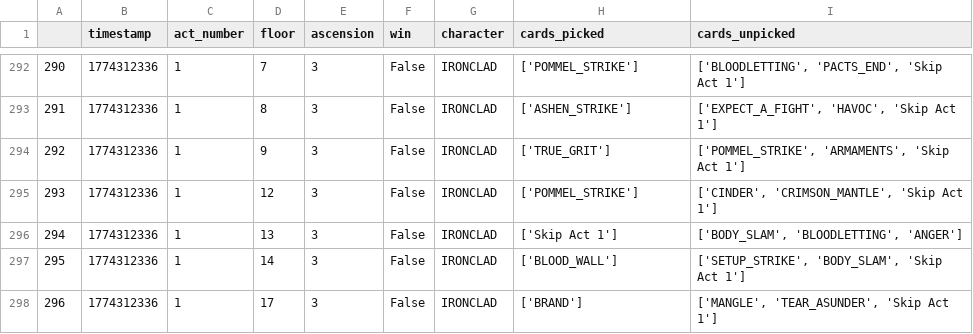
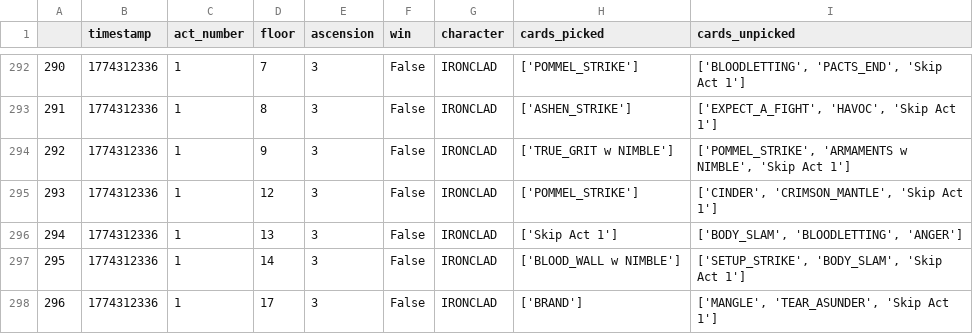
Before and after one commit to ptonyproductions/sts2_2_csv, a CSV file: Exports/Card_Choices.csv, drawn as a sheet; only a part is shown, gaps mark what is left out; the diff covers the shown part only.

```diff
--- a/Exports/Card_Choices.csv
+++ b/Exports/Card_Choices.csv
@@ -293,6 +293,6 @@
 291,1774312336,1,8,3,False,IRONCLAD,['ASHEN_STRIKE'],"['EXPECT_A_FIGHT', 'HAVOC', 'Skip Act 1']"
-292,1774312336,1,9,3,False,IRONCLAD,['TRUE_GRIT'],"['POMMEL_STRIKE', 'ARMAMENTS', 'Skip Act 1']"
+292,1774312336,1,9,3,False,IRONCLAD,['TRUE_GRIT w NIMBLE'],"['POMMEL_STRIKE', 'ARMAMENTS w NIMBLE', 'Skip Act 1']"
 293,1774312336,1,12,3,False,IRONCLAD,['POMMEL_STRIKE'],"['CINDER', 'CRIMSON_MANTLE', 'Skip Act 1']"
 294,1774312336,1,13,3,False,IRONCLAD,['Skip Act 1'],"['BODY_SLAM', 'BLOODLETTING', 'ANGER']"
-295,1774312336,1,14,3,False,IRONCLAD,['BLOOD_WALL'],"['SETUP_STRIKE', 'BODY_SLAM', 'Skip Act 1']"
+295,1774312336,1,14,3,False,IRONCLAD,['BLOOD_WALL w NIMBLE'],"['SETUP_STRIKE', 'BODY_SLAM', 'Skip Act 1']"
 296,1774312336,1,17,3,False,IRONCLAD,['BRAND'],"['MANGLE', 'TEAR_ASUNDER', 'Skip Act 1']"
```
Also changed, not shown: 21 edited cells elsewhere in this file, 4 other files.
